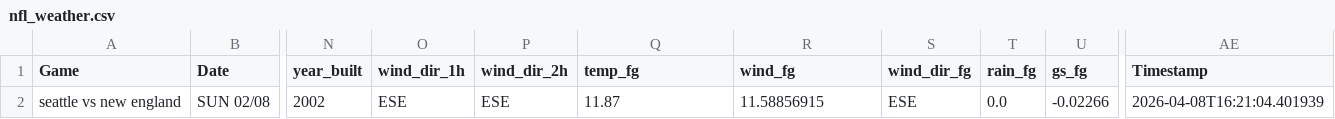
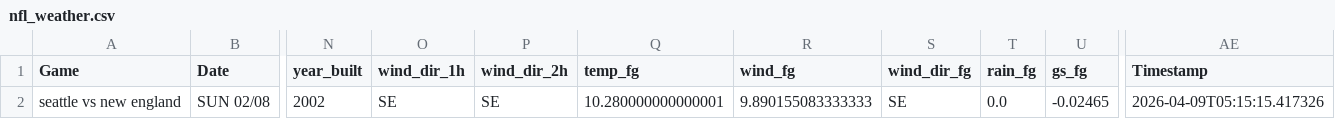
Before and after one commit to mslade50/football_weather, a CSV file: nfl_weather.csv, drawn as a sheet; only a part is shown, gaps mark what is left out; the diff names each change by its address in the sheet, - before the commit and + after, or states it on an @@ line.

Commit message:
Update nfl_weather.csv with Timestamp 2026-04-09T05:15:15.417326

```diff
--- a/nfl_weather.csv
+++ b/nfl_weather.csv
-O2 (wind_dir_1h): ESE
+O2 (wind_dir_1h): SE
-P2 (wind_dir_2h): ESE
+P2 (wind_dir_2h): SE
-Q2 (temp_fg): 11.87
+Q2 (temp_fg): 10.280000000000001
-R2 (wind_fg): 11.58856915
+R2 (wind_fg): 9.890155083333333
-S2 (wind_dir_fg): ESE
+S2 (wind_dir_fg): SE
-U2 (gs_fg): -0.02266
+U2 (gs_fg): -0.02465
-AE2 (Timestamp): 2026-04-08T16:21:04.401939
+AE2 (Timestamp): 2026-04-09T05:15:15.417326
```
